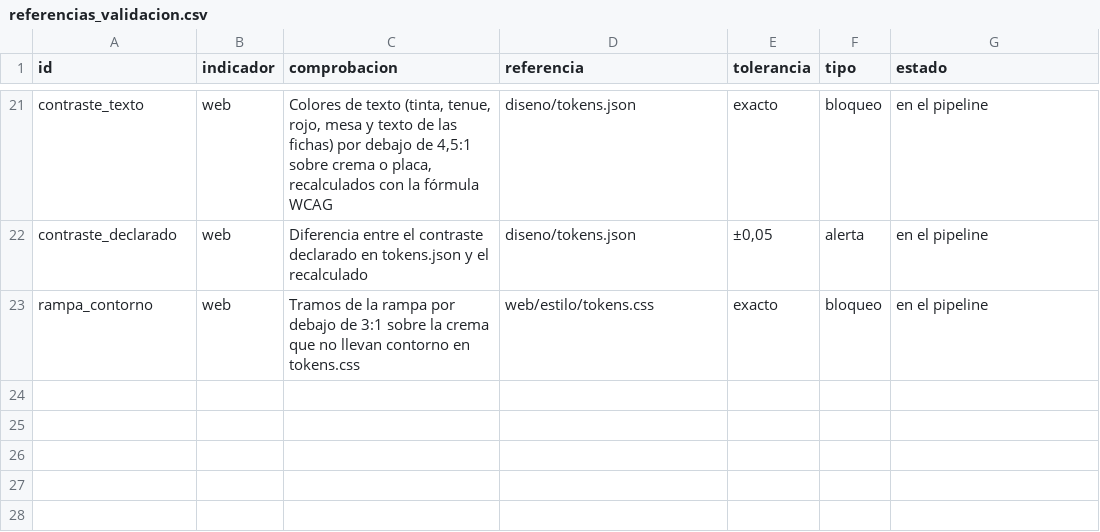
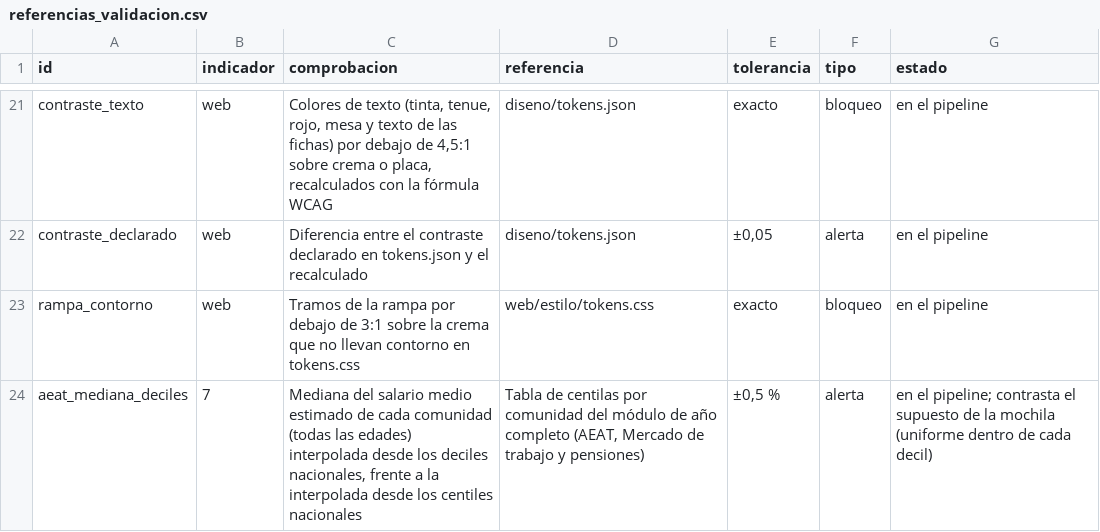
Before and after one commit to gastiaso/de-renta-en-renta, a CSV file: inventario/referencias_validacion.csv, drawn as a sheet; only a part is shown, gaps mark what is left out; the diff names each change by its address in the sheet, - before the commit and + after, or states it on an @@ line.

Commit message:
Mochila: opciones A, B y C con la AEAT (pregunta abierta 7)
- Lectura de la AEAT, Mercado de trabajo y pensiones: tabla buscada en
  el mapa de la edición y recorrido de los menús de filtros (una página
  HTML por combinación), con caché en datos/brutos/aeat_mercado/.
- Mediana del SME de 26 a 35 años por comunidad, interpolada desde los
  deciles nacionales; comprobada frente a los centiles (±0,2 %).
- Opciones A, B y C por provincia: A queda un 34 % por encima de B
  (mediana); con la ECV, B se parece a la mediana real y A supera en un
  14 % la de quienes trabajan los doce meses (plan §3.1).

```diff
--- a/inventario/referencias_validacion.csv
+++ b/inventario/referencias_validacion.csv
+row 24: aeat_mediana_deciles | 7 | Mediana del salario medio estimado de cada comunidad (todas las edades) interpolada desde los deciles nacionales, frente a la interpolada desde los centiles nacionales | Tabla de centilas por comunidad del módulo de año completo (AEAT, Mercado de trabajo y pensiones) | ±0,5 % | alerta | en el pipeline; contrasta el supuesto de la mochila (uniforme dentro de cada decil)
```
Also changed, not shown: inventario/fuentes.csv, 7 other files.
